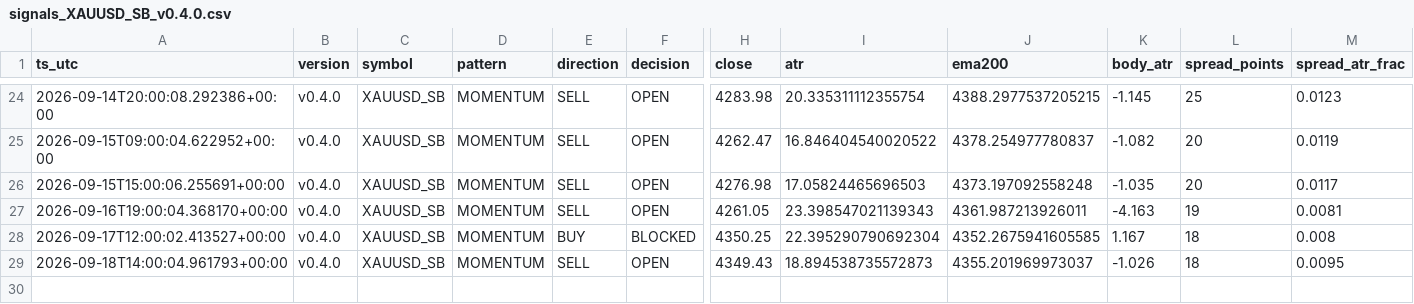
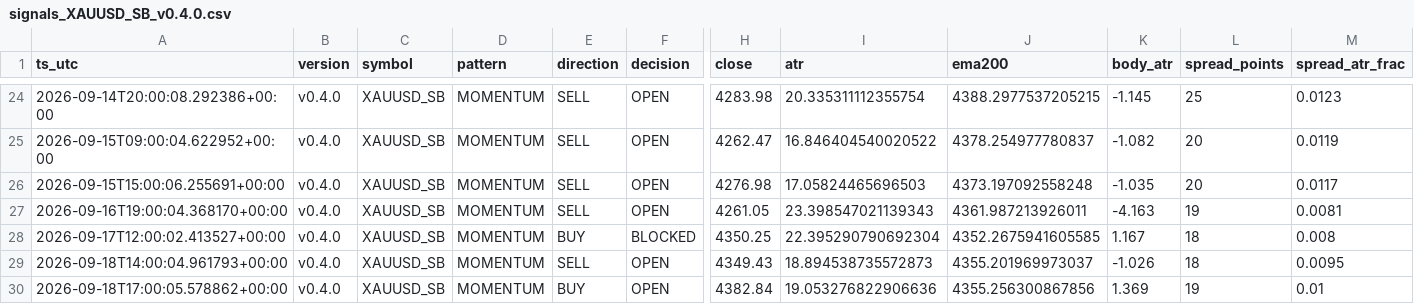
Before and after one commit to jorgenofuentes/tb-logs, a CSV file: signals_XAUUSD_SB_v0.4.0.csv, drawn as a sheet; only a part is shown, gaps mark what is left out; rows hold the shown columns only; the diff names each change by its address in the sheet, - before the commit and + after, or states it on an @@ line.

```diff
--- a/signals_XAUUSD_SB_v0.4.0.csv
+++ b/signals_XAUUSD_SB_v0.4.0.csv
+row 30: 2026-09-18T17:00:05.578862+00:00 | v0.4.0 | XAUUSD_SB | MOMENTUM | BUY | OPEN | 4382.84 | 19.053276822906636 | 4355.256300867856 | 1.369 | 19 | 0.01
```
Also changed, not shown: trades_XAUUSD_SB_v0.4.0.csv, trades_closed_XAUUSD_SB_v0.4.0.csv, 4 other files.
